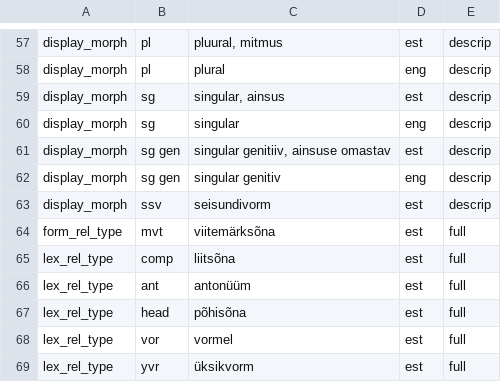
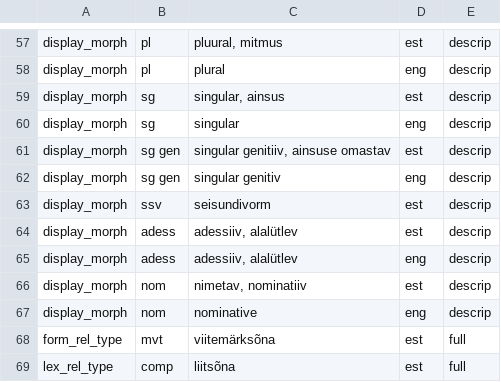
Before and after one commit to keeleinstituut/ekilex, a CSV file: ekilex-etl/fileresources/csv/classifier-main-value.csv, drawn as a sheet; only a part is shown, gaps mark what is left out; the shorter side is filled out with more unchanged rows; the diff names each change by its address in the sheet, - before the commit and + after, or states it on an @@ line.

Commit message:
Display morph mappings for needed SS1 classifiers.

```diff
--- a/ekilex-etl/fileresources/csv/classifier-main-value.csv
+++ b/ekilex-etl/fileresources/csv/classifier-main-value.csv
+row 64: display_morph | adess | adessiiv, alalütlev | est | descrip
+row 65: display_morph | adess | adessiiv, alalütlev | eng | descrip
+row 66: display_morph | nom | nimetav, nominatiiv | est | descrip
+row 67: display_morph | nom | nominative | eng | descrip
```
Also changed, not shown: ekilex-etl/fileresources/csv/classifier-main-map.csv.
